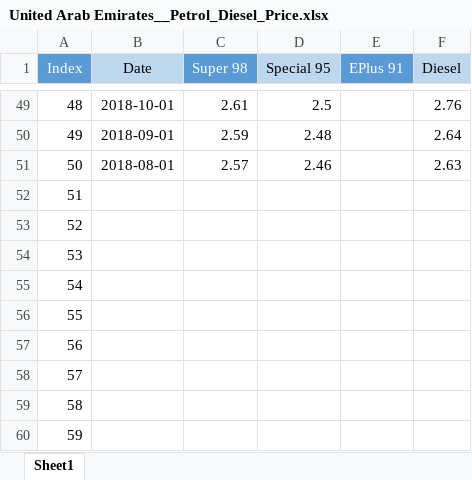
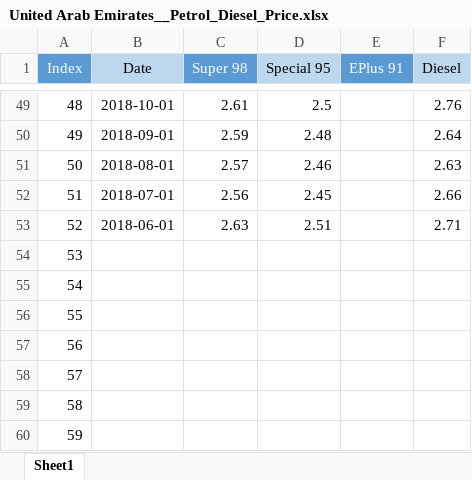
Before and after one commit to Hose-Soh/Excel_Files, an Excel workbook: Dataset_UAE_Petrol_Diesel_Price/United Arab Emirates__Petrol_Diesel_Price.xlsx, sheet Sheet1, drawn as a sheet; only a part is shown, gaps mark what is left out; values as stored, in another font and other column widths than the file's, no borders; the diff names each change by its address in the sheet, - before the commit and + after, or states it on an @@ line.

Commit message:
Dataset_UAE_Petrol_Diesel_Price/

```diff
--- a/Dataset_UAE_Petrol_Diesel_Price/United Arab Emirates__Petrol_Diesel_Price.xlsx (sheet Sheet1)
+++ b/Dataset_UAE_Petrol_Diesel_Price/United Arab Emirates__Petrol_Diesel_Price.xlsx (sheet Sheet1)
-B52 (Date): (empty)
+B52 (Date): 2018-07-01
-C52 (Super 98): (empty)
+C52 (Super 98): 2.56
-D52 (Special 95): (empty)
+D52 (Special 95): 2.45
-F52 (Diesel): (empty)
+F52 (Diesel): 2.66
-B53 (Date): (empty)
+B53 (Date): 2018-06-01
-C53 (Super 98): (empty)
+C53 (Super 98): 2.63
-D53 (Special 95): (empty)
+D53 (Special 95): 2.51
-F53 (Diesel): (empty)
+F53 (Diesel): 2.71
```
